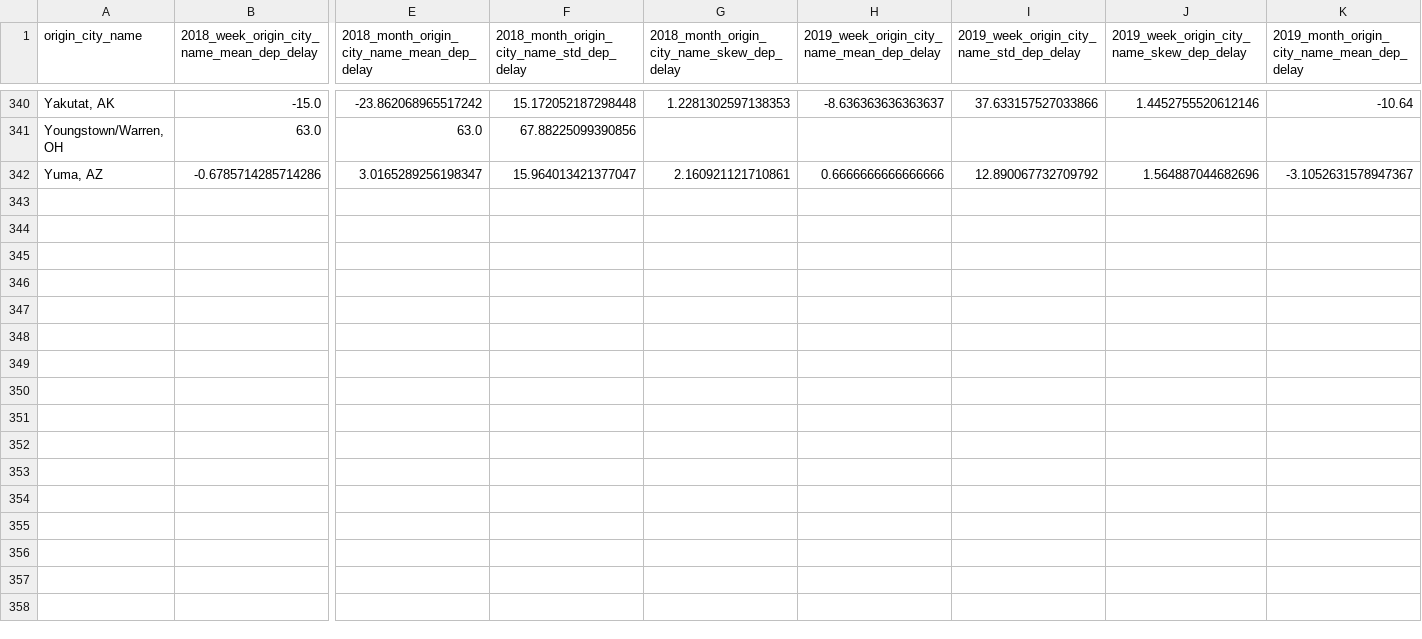
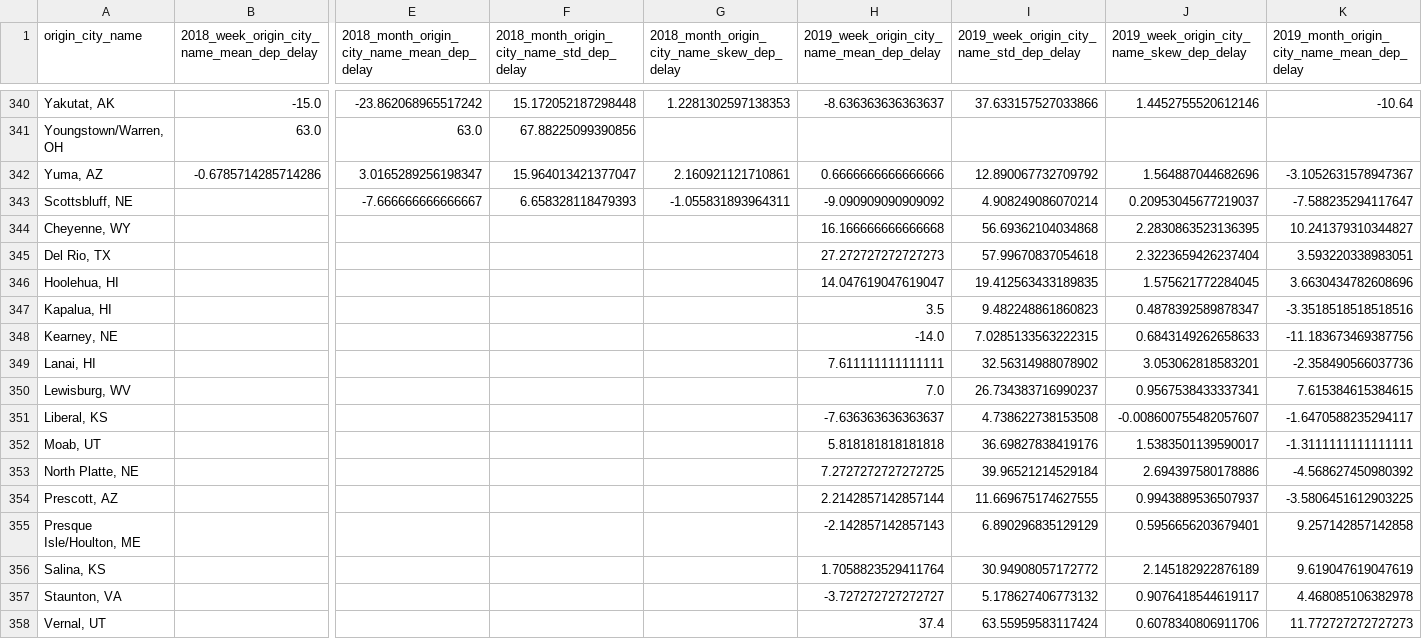
Before and after one commit to Mkyleran/mid-term-project-I, a CSV file: data/feature_average_delay_stats/origin_city_name_dep_delay_stats.csv, drawn as a sheet; only a part is shown, gaps mark what is left out; rows hold the shown columns only; the diff names each change by its address in the sheet, - before the commit and + after, or states it on an @@ line.

```diff
--- a/data/feature_average_delay_stats/origin_city_name_dep_delay_stats.csv
+++ b/data/feature_average_delay_stats/origin_city_name_dep_delay_stats.csv
+row 343: Scottsbluff, NE |  | -7.666666666666667 | 6.658328118479393 | -1.055831893964311 | -9.090909090909092 | 4.908249086070214 | 0.20953045677219037 | -7.588235294117647
+row 344: Cheyenne, WY |  |  |  |  | 16.166666666666668 | 56.69362104034868 | 2.2830863523136395 | 10.241379310344827
+row 345: Del Rio, TX |  |  |  |  | 27.272727272727273 | 57.99670837054618 | 2.3223659426237404 | 3.593220338983051
+row 346: Hoolehua, HI |  |  |  |  | 14.047619047619047 | 19.412563433189835 | 1.575621772284045 | 3.6630434782608696
+row 347: Kapalua, HI |  |  |  |  | 3.5 | 9.482248861860823 | 0.4878392589878347 | -3.3518518518518516
+row 348: Kearney, NE |  |  |  |  | -14.0 | 7.0285133563222315 | 0.6843149262658633 | -11.183673469387756
+row 349: Lanai, HI |  |  |  |  | 7.611111111111111 | 32.56314988078902 | 3.053062818583201 | -2.358490566037736
+row 350: Lewisburg, WV |  |  |  |  | 7.0 | 26.734383716990237 | 0.9567538433337341 | 7.615384615384615
+row 351: Liberal, KS |  |  |  |  | -7.636363636363637 | 4.738622738153508 | -0.008600755482057607 | -1.6470588235294117
+row 352: Moab, UT |  |  |  |  | 5.818181818181818 | 36.69827838419176 | 1.5383501139590017 | -1.3111111111111111
+row 353: North Platte, NE |  |  |  |  | 7.2727272727272725 | 39.96521214529184 | 2.694397580178886 | -4.568627450980392
+row 354: Prescott, AZ |  |  |  |  | 2.2142857142857144 | 11.669675174627555 | 0.9943889536507937 | -3.5806451612903225
+row 355: Presque Isle/Houlton, ME |  |  |  |  | -2.142857142857143 | 6.890296835129129 | 0.5956656203679401 | 9.257142857142858
+row 356: Salina, KS |  |  |  |  | 1.7058823529411764 | 30.94908057172772 | 2.145182922876189 | 9.619047619047619
+row 357: Staunton, VA |  |  |  |  | -3.727272727272727 | 5.178627406773132 | 0.9076418544619117 | 4.468085106382978
+row 358: Vernal, UT |  |  |  |  | 37.4 | 63.55959583117424 | 0.6078340806911706 | 11.772727272727273
```
Also changed, not shown: data/feature_average_delay_stats/dest_arr_delay_stats.csv, data/feature_average_delay_stats/dest_city_name_arr_delay_stats.csv, 3 other files.
